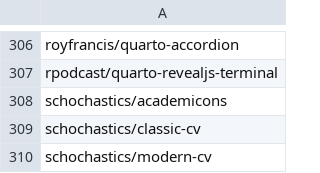
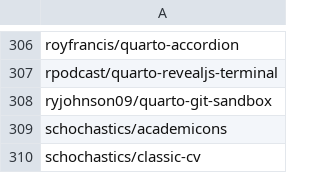
Before and after one commit to mcanouil/quarto-extensions, a CSV file: extensions/quarto-extensions.csv, drawn as a sheet; only a part is shown, gaps mark what is left out; the shorter side is filled out with more unchanged rows; the diff names each change by its address in the sheet, - before the commit and + after, or states it on an @@ line.

Commit message:
chore: add ryjohnson09/quarto-git-sandbox (#360)

```diff
--- a/extensions/quarto-extensions.csv
+++ b/extensions/quarto-extensions.csv
+row 308: ryjohnson09/quarto-git-sandbox
```
